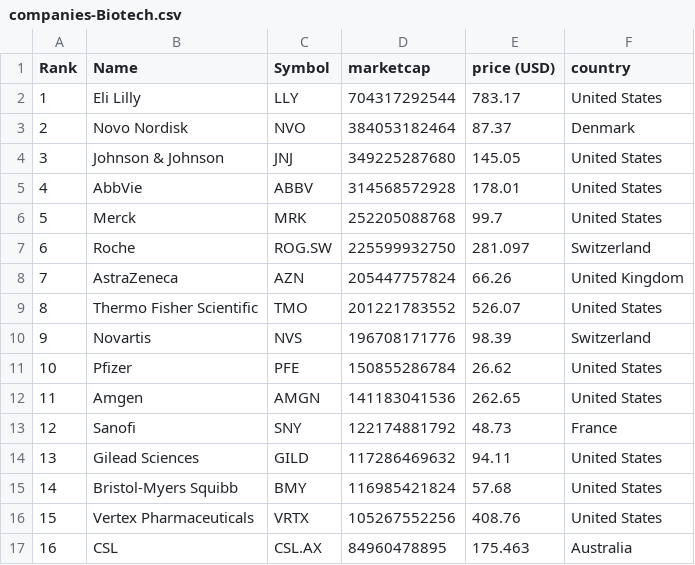
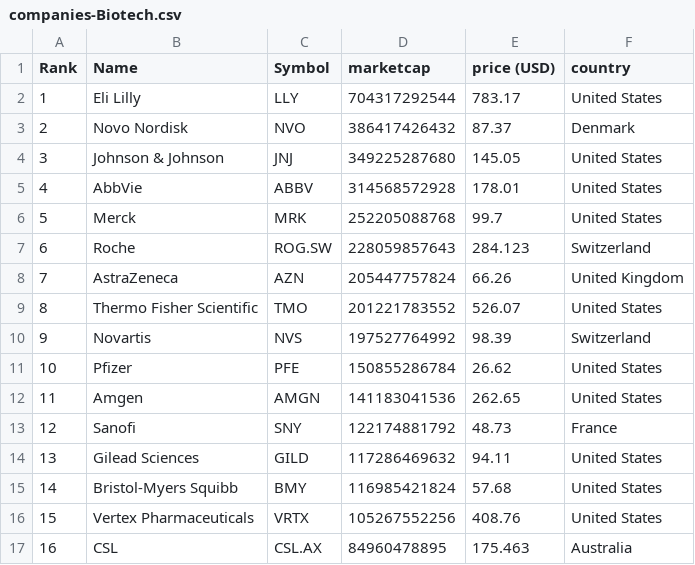
Before and after one commit to jkou02/merida-june-6-2024, a CSV file: companies-Biotech.csv, drawn as a sheet; only a part is shown.

```diff
--- a/companies-Biotech.csv
+++ b/companies-Biotech.csv
@@ -2,3 +2,3 @@
 "1","Eli Lilly","LLY","704317292544","783.17","United States"
-"2","Novo Nordisk","NVO","384053182464","87.37","Denmark"
+"2","Novo Nordisk","NVO","386417426432","87.37","Denmark"
 "3","Johnson & Johnson","JNJ","349225287680","145.05","United States"
@@ -6,6 +6,6 @@
 "5","Merck","MRK","252205088768","99.7","United States"
-"6","Roche","ROG.SW","225599932750","281.097","Switzerland"
+"6","Roche","ROG.SW","228059857643","284.123","Switzerland"
 "7","AstraZeneca","AZN","205447757824","66.26","United Kingdom"
 "8","Thermo Fisher Scientific","TMO","201221783552","526.07","United States"
-"9","Novartis","NVS","196708171776","98.39","Switzerland"
+"9","Novartis","NVS","197527764992","98.39","Switzerland"
 "10","Pfizer","PFE","150855286784","26.62","United States"
```
